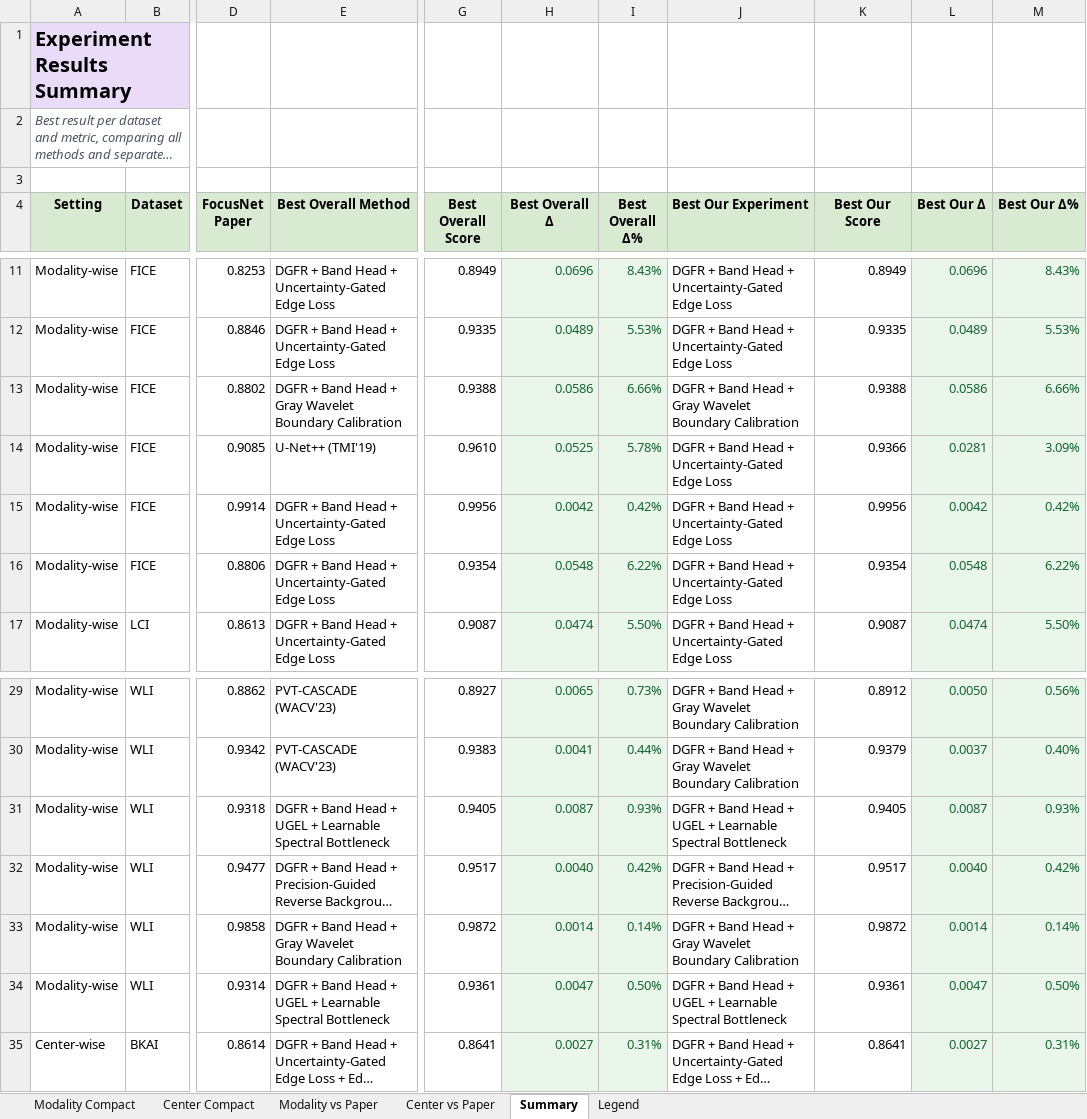
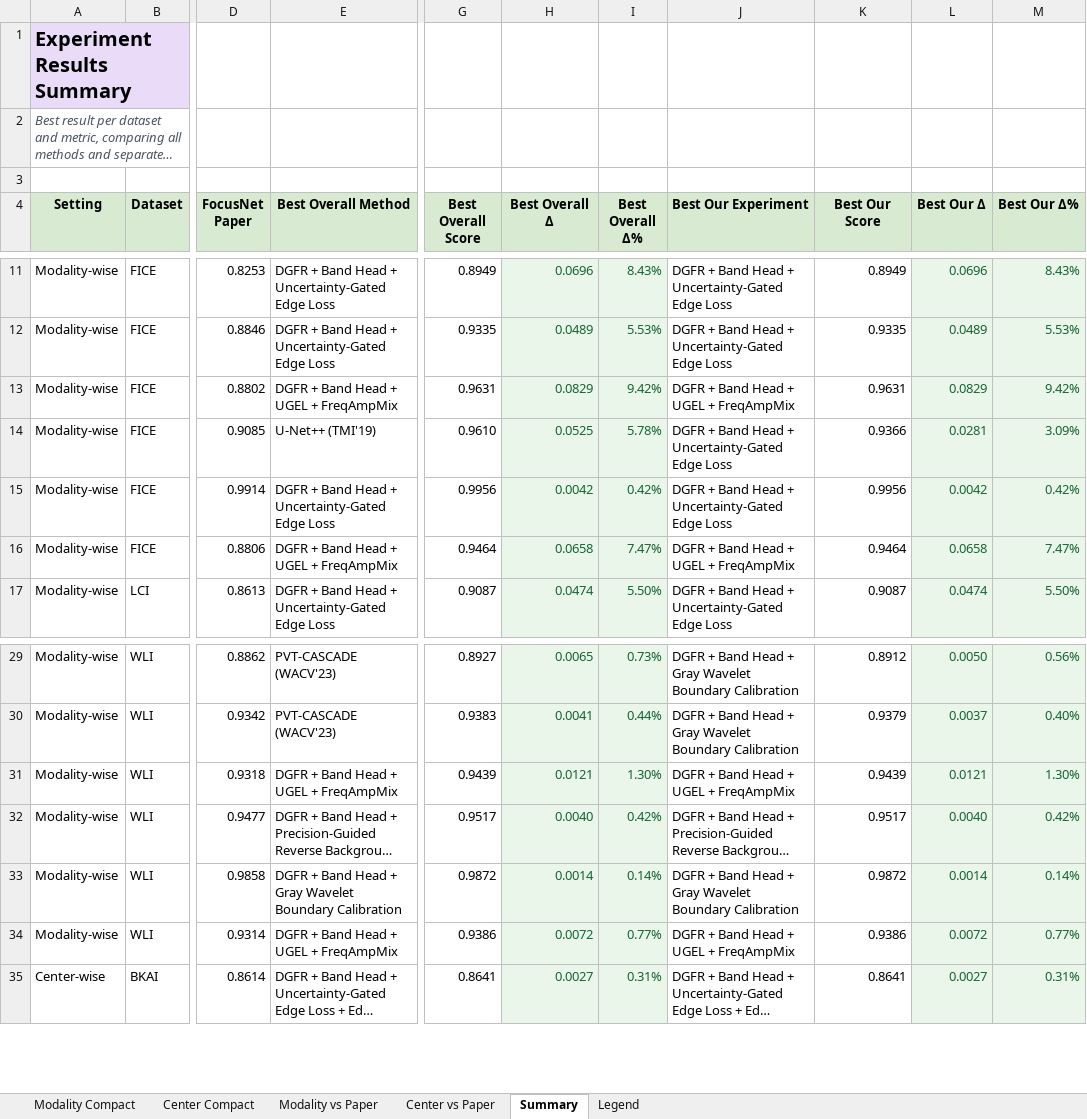
Before and after one commit to elvis89b/licenta_ml, an Excel workbook: focusnet_polypdb_results_tables.xlsx, sheet Summary, drawn as a sheet; only a part is shown, gaps mark what is left out; long unchanged cells end in …; values as stored, in another font and other column widths than the file's, no borders; the diff covers the shown part only; the diff names each change by its address in the sheet, - before the commit and + after, or states it on an @@ line.

Commit message:
dgfr_bandhead_ugel_freqampmix

```diff
--- a/focusnet_polypdb_results_tables.xlsx (sheet Summary)
+++ b/focusnet_polypdb_results_tables.xlsx (sheet Summary)
-E13 (Best Overall Method): DGFR + Band Head + Gray Wavelet Boundary Calibration
+E13 (Best Overall Method): DGFR + Band Head + UGEL + FreqAmpMix
-G13 (Best Overall Score): 0.9388
+G13 (Best Overall Score): 0.9631
-H13 (Best Overall Δ): 0.0586
+H13 (Best Overall Δ): 0.0829
-I13 (Best Overall Δ%): 6.66%
+I13 (Best Overall Δ%): 9.42%
-J13 (Best Our Experiment): DGFR + Band Head + Gray Wavelet Boundary Calibration
+J13 (Best Our Experiment): DGFR + Band Head + UGEL + FreqAmpMix
-K13 (Best Our Score): 0.9388
+K13 (Best Our Score): 0.9631
-L13 (Best Our Δ): 0.0586
+L13 (Best Our Δ): 0.0829
-M13 (Best Our Δ%): 6.66%
+M13 (Best Our Δ%): 9.42%
-E16 (Best Overall Method): DGFR + Band Head + Uncertainty-Gated Edge Loss
+E16 (Best Overall Method): DGFR + Band Head + UGEL + FreqAmpMix
-G16 (Best Overall Score): 0.9354
+G16 (Best Overall Score): 0.9464
-H16 (Best Overall Δ): 0.0548
+H16 (Best Overall Δ): 0.0658
-I16 (Best Overall Δ%): 6.22%
+I16 (Best Overall Δ%): 7.47%
-J16 (Best Our Experiment): DGFR + Band Head + Uncertainty-Gated Edge Loss
+J16 (Best Our Experiment): DGFR + Band Head + UGEL + FreqAmpMix
-K16 (Best Our Score): 0.9354
+K16 (Best Our Score): 0.9464
-L16 (Best Our Δ): 0.0548
+L16 (Best Our Δ): 0.0658
-M16 (Best Our Δ%): 6.22%
+M16 (Best Our Δ%): 7.47%
-E31 (Best Overall Method): …UGEL + Learnable Spectral Bottleneck
+E31 (Best Overall Method): …UGEL + FreqAmpMix
-G31 (Best Overall Score): 0.9405
+G31 (Best Overall Score): 0.9439
-H31 (Best Overall Δ): 0.0087
+H31 (Best Overall Δ): 0.0121
-I31 (Best Overall Δ%): 0.93%
+I31 (Best Overall Δ%): 1.30%
-J31 (Best Our Experiment): …UGEL + Learnable Spectral Bottleneck
+J31 (Best Our Experiment): …UGEL + FreqAmpMix
-K31 (Best Our Score): 0.9405
+K31 (Best Our Score): 0.9439
-L31 (Best Our Δ): 0.0087
+L31 (Best Our Δ): 0.0121
-M31 (Best Our Δ%): 0.93%
+M31 (Best Our Δ%): 1.30%
-E34 (Best Overall Method): …UGEL + Learnable Spectral Bottleneck
+E34 (Best Overall Method): …UGEL + FreqAmpMix
-G34 (Best Overall Score): 0.9361
+G34 (Best Overall Score): 0.9386
-H34 (Best Overall Δ): 0.0047
+H34 (Best Overall Δ): 0.0072
-I34 (Best Overall Δ%): 0.50%
+I34 (Best Overall Δ%): 0.77%
-J34 (Best Our Experiment): …UGEL + Learnable Spectral Bottleneck
+J34 (Best Our Experiment): …UGEL + FreqAmpMix
-K34 (Best Our Score): 0.9361
+K34 (Best Our Score): 0.9386
-L34 (Best Our Δ): 0.0047
+L34 (Best Our Δ): 0.0072
-M34 (Best Our Δ%): 0.50%
+M34 (Best Our Δ%): 0.77%
```
Also changed, not shown: 9 edited cells elsewhere in this sheet, sheet Modality vs Paper, sheet Center vs Paper, sheet Modality Compact, sheet Center Compact, 10 other files.
